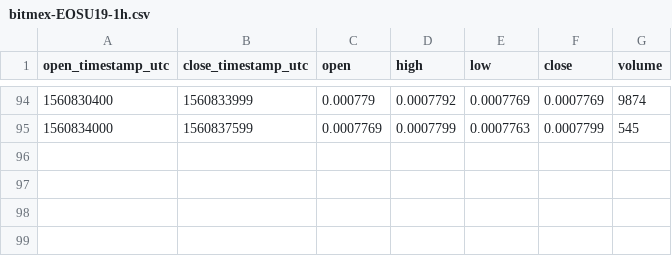
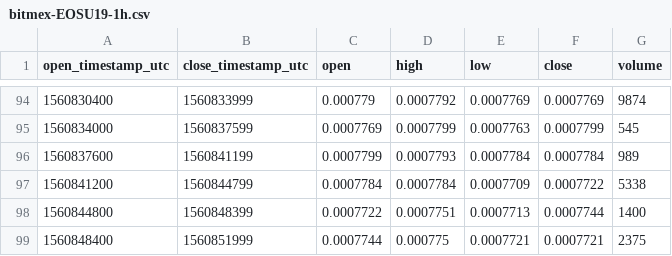
Before and after one commit to cryptobigbro/bitmex-EOSU19, a CSV file: bitmex-EOSU19-1h.csv, drawn as a sheet; only a part is shown, gaps mark what is left out.

Commit message:
Update OHLCV data.

```diff
--- a/bitmex-EOSU19-1h.csv
+++ b/bitmex-EOSU19-1h.csv
@@ -95 +95,5 @@ open_timestamp_utc,close_timestamp_utc,open,high,low,close,volume
 1560834000,1560837599,0.0007769,0.0007799,0.0007763,0.0007799,545
+1560837600,1560841199,0.0007799,0.0007793,0.0007784,0.0007784,989
+1560841200,1560844799,0.0007784,0.0007784,0.0007709,0.0007722,5338
+1560844800,1560848399,0.0007722,0.0007751,0.0007713,0.0007744,1400
+1560848400,1560851999,0.0007744,0.000775,0.0007721,0.0007721,2375
```
Also changed, not shown: 1 other file.
